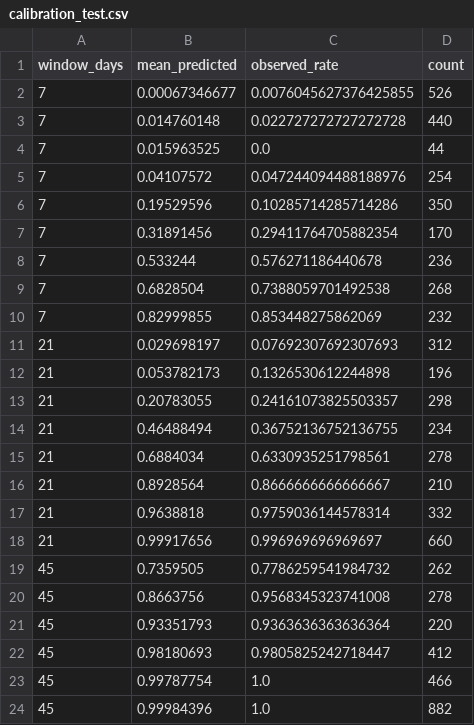
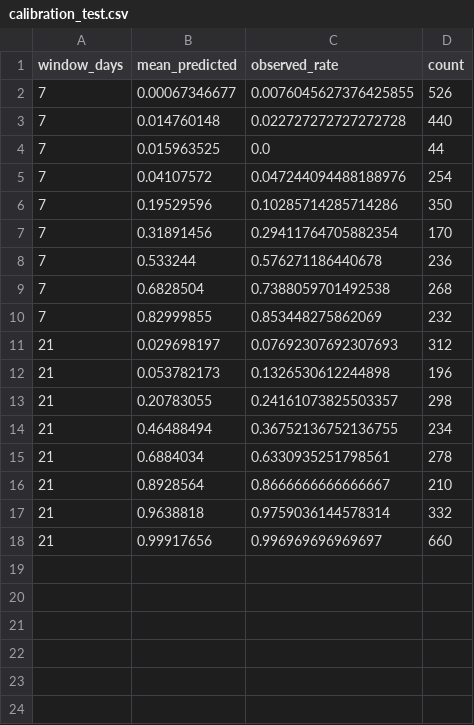
Before and after one commit to brimsystems/mfg-data-engineering, a CSV file: oee_downtime/ml/models/calibration_test.csv, drawn as a sheet; the diff names each change by its address in the sheet, - before the commit and + after, or states it on an @@ line.

```diff
--- a/oee_downtime/ml/models/calibration_test.csv
+++ b/oee_downtime/ml/models/calibration_test.csv
-row 19: 45 | 0.7359505 | 0.7786259541984732 | 262
-row 20: 45 | 0.8663756 | 0.9568345323741008 | 278
-row 21: 45 | 0.93351793 | 0.9363636363636364 | 220
-row 22: 45 | 0.98180693 | 0.9805825242718447 | 412
-row 23: 45 | 0.99787754 | 1.0 | 466
-row 24: 45 | 0.99984396 | 1.0 | 882
```
Also changed, not shown: oee_downtime/ml/models/evaluation_windows_scoring.csv, oee_downtime/ml/models/evaluation_windows_test.csv, 15 other files.
